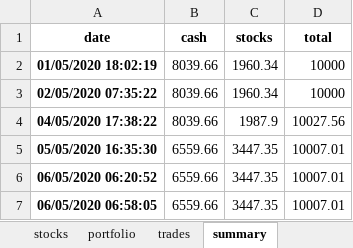
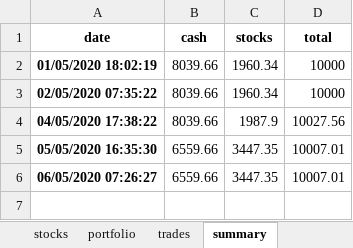
Before and after one commit to Patrickdg/AL-the-Trader, an Excel workbook: portfolio.xlsx, sheet summary, drawn as a sheet; values as stored, in another font and other column widths than the file's, no borders; the diff names each change by its address in the sheet, - before the commit and + after, or states it on an @@ line.

Commit message:
EOD email trigger, adjustment to portfolio summary df

```diff
--- a/portfolio.xlsx (sheet summary)
+++ b/portfolio.xlsx (sheet summary)
-A6 (date): 06/05/2020 06:20:52
+A6 (date): 06/05/2020 07:26:27
-row 7: 06/05/2020 06:58:05 | 6559.66 | 3447.35 | 10007.01
```
Also changed, not shown: 2 other files.
